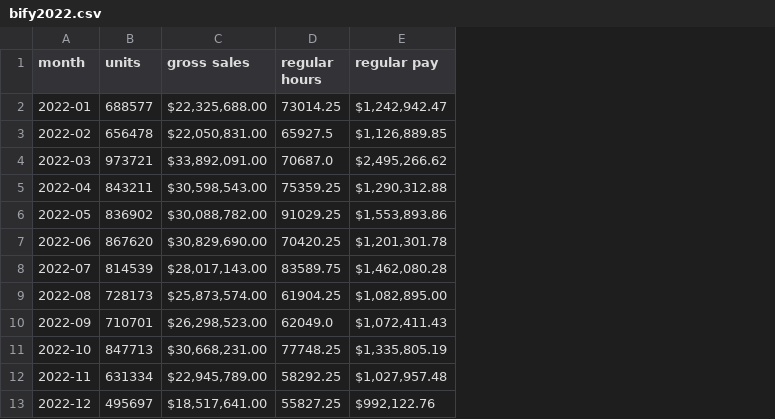
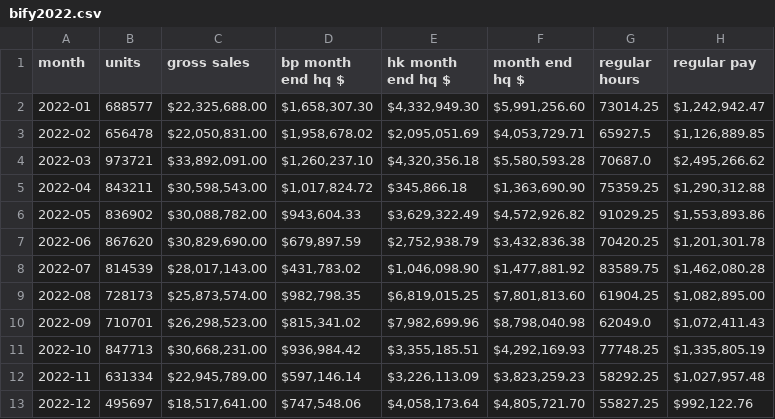
Before and after one commit to MisterAwo/data, a CSV file: bify2022.csv, drawn as a sheet; only a part is shown; the diff names each change by its address in the sheet, - before the commit and + after, or states it on an @@ line.

```diff
--- a/bify2022.csv
+++ b/bify2022.csv
+column D (bp month end hq $), rows 2-13: $1,658,307.30 | $1,958,678.02 | $1,260,237.10 | $1,017,824.72 | $943,604.33 | $679,897.59 | $431,783.02 | $982,798.35 | $815,341.02 | $936,984.42 | $597,146.14 | $747,548.06
+column E (hk month end hq $), rows 2-13: $4,332,949.30 | $2,095,051.69 | $4,320,356.18 | $345,866.18 | $3,629,322.49 | $2,752,938.79 | $1,046,098.90 | $6,819,015.25 | $7,982,699.96 | $3,355,185.51 | $3,226,113.09 | $4,058,173.64
+column F (month end hq $), rows 2-13: $5,991,256.60 | $4,053,729.71 | $5,580,593.28 | $1,363,690.90 | $4,572,926.82 | $3,432,836.38 | $1,477,881.92 | $7,801,813.60 | $8,798,040.98 | $4,292,169.93 | $3,823,259.23 | $4,805,721.70
```
Also changed, not shown: aoox.csv, fy2022.csv, 1 other file.
